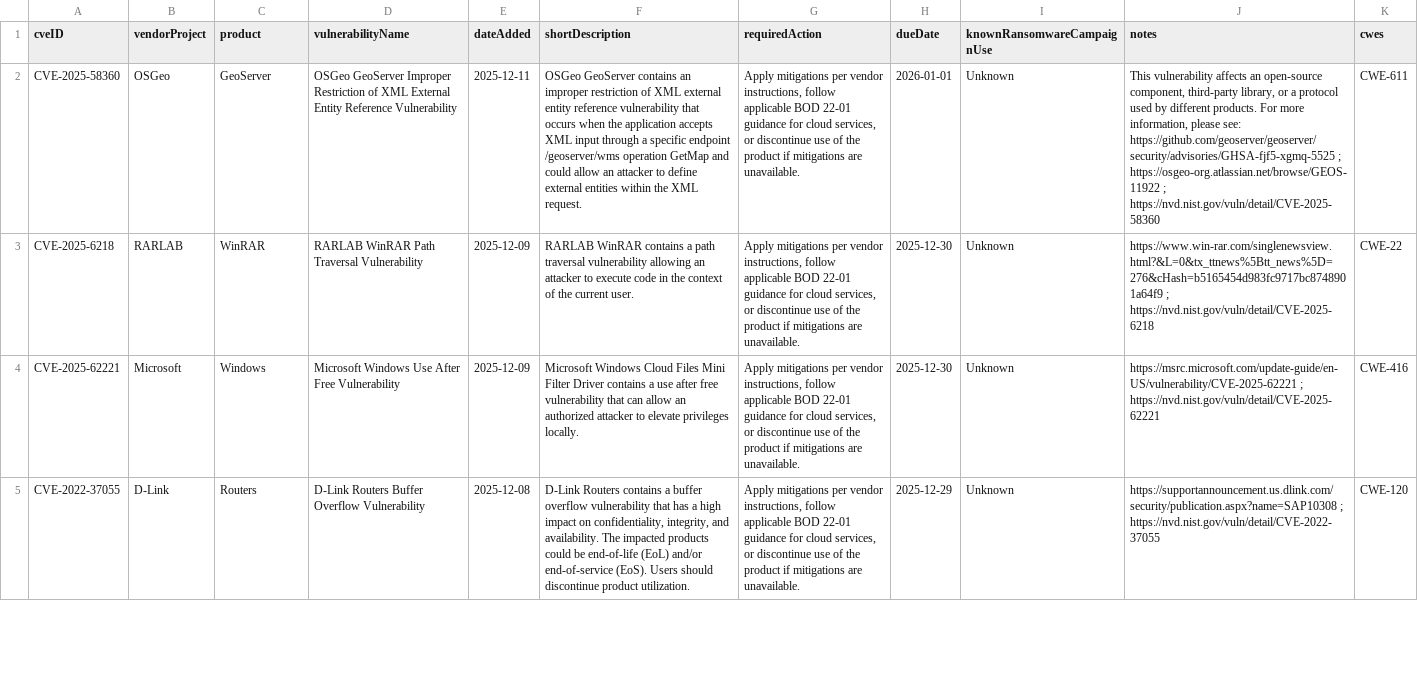
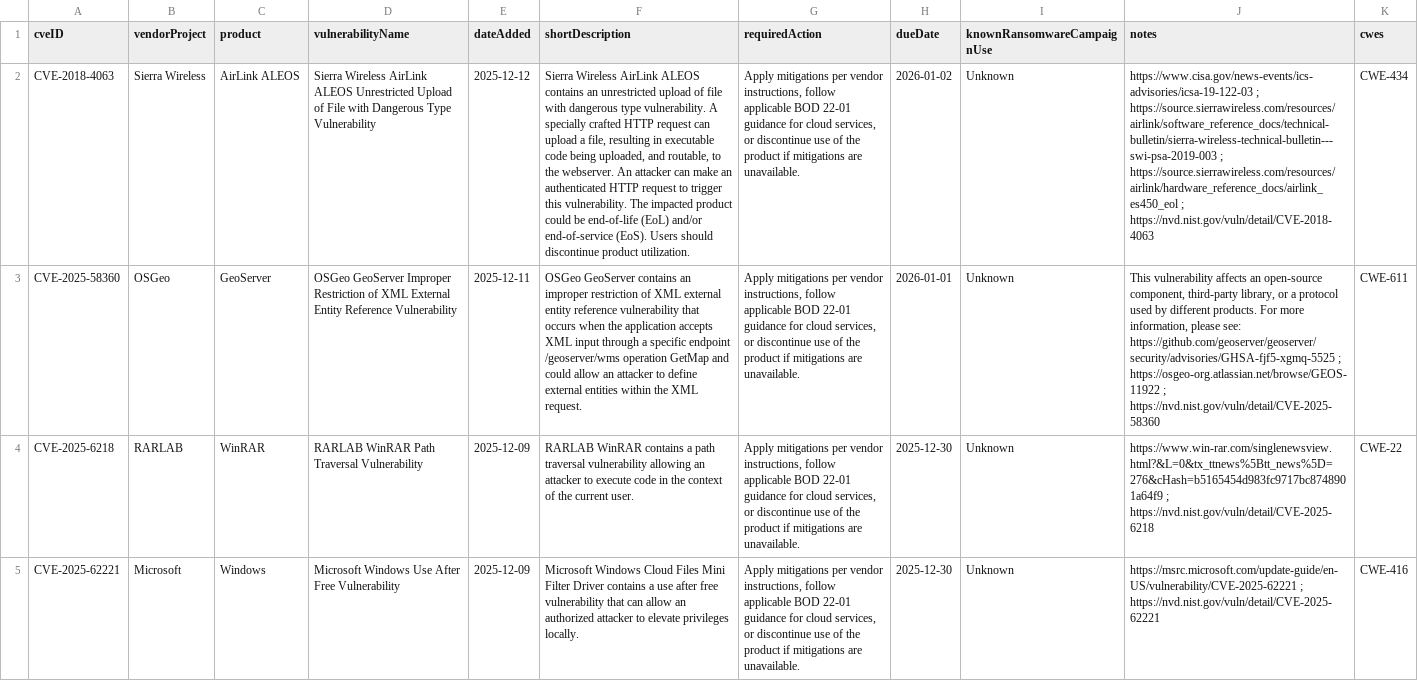
Before and after one commit to cisagov/kev-data, a CSV file: known_exploited_vulnerabilities.csv, drawn as a sheet; only a part is shown; the shorter side is filled out with more unchanged rows; the diff names each change by its address in the sheet, - before the commit and + after, or states it on an @@ line.

```diff
--- a/known_exploited_vulnerabilities.csv
+++ b/known_exploited_vulnerabilities.csv
+row 2: CVE-2018-4063 | Sierra Wireless | AirLink ALEOS | Sierra Wireless AirLink ALEOS Unrestricted Upload of File with Dangerous Type Vulnerability | 2025-12-12 | Sierra Wireless AirLink ALEOS contains an unrestricted upload of file with dangerous type vulnerability. A specially crafted HTTP request can upload a file, resulting in executable code being uploaded, and routable, to the webserver. An attacker can make an authenticated HTTP request to trigger this vulnerability. The impacted product could be end-of-life (EoL) and/or end-of-service (EoS). Users should discontinue product utilization. | Apply mitigations per vendor instructions, follow applicable BOD 22-01 guidance for cloud services, or discontinue use of the product if mitigations are unavailable. | 2026-01-02 | Unknown | https://www.cisa.gov/news-events/ics-advisories/icsa-19-122-03 ; https://source.sierrawireless.com/resources/airlink/software_reference_docs/technical-bulletin/sierra-wireless-technical-bulletin---swi-psa-2019-003 ; https://source.sierrawireless.com/resources/airlink/hardware_reference_docs/airlink_es450_eol ; https://nvd.nist.gov/vuln/detail/CVE-2018-4063 | CWE-434
```
Also changed, not shown: 1 other file.
